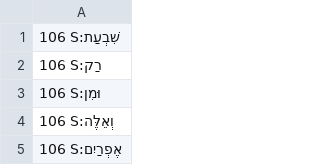
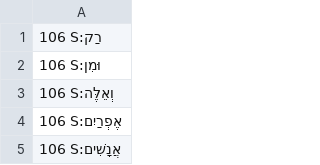
Before and after one commit to dowens76/OSHB-words, a CSV file: unique-words-sorted.csv, drawn as a sheet; only a part is shown; the shorter side is filled out with more unchanged rows.

Commit message:
S:שִׁבְעַת

```diff
--- a/unique-words-sorted.csv
+++ b/unique-words-sorted.csv
@@ -1,2 +1 @@
-106 S:שִׁבְעַת
 106 S:רַק
```
